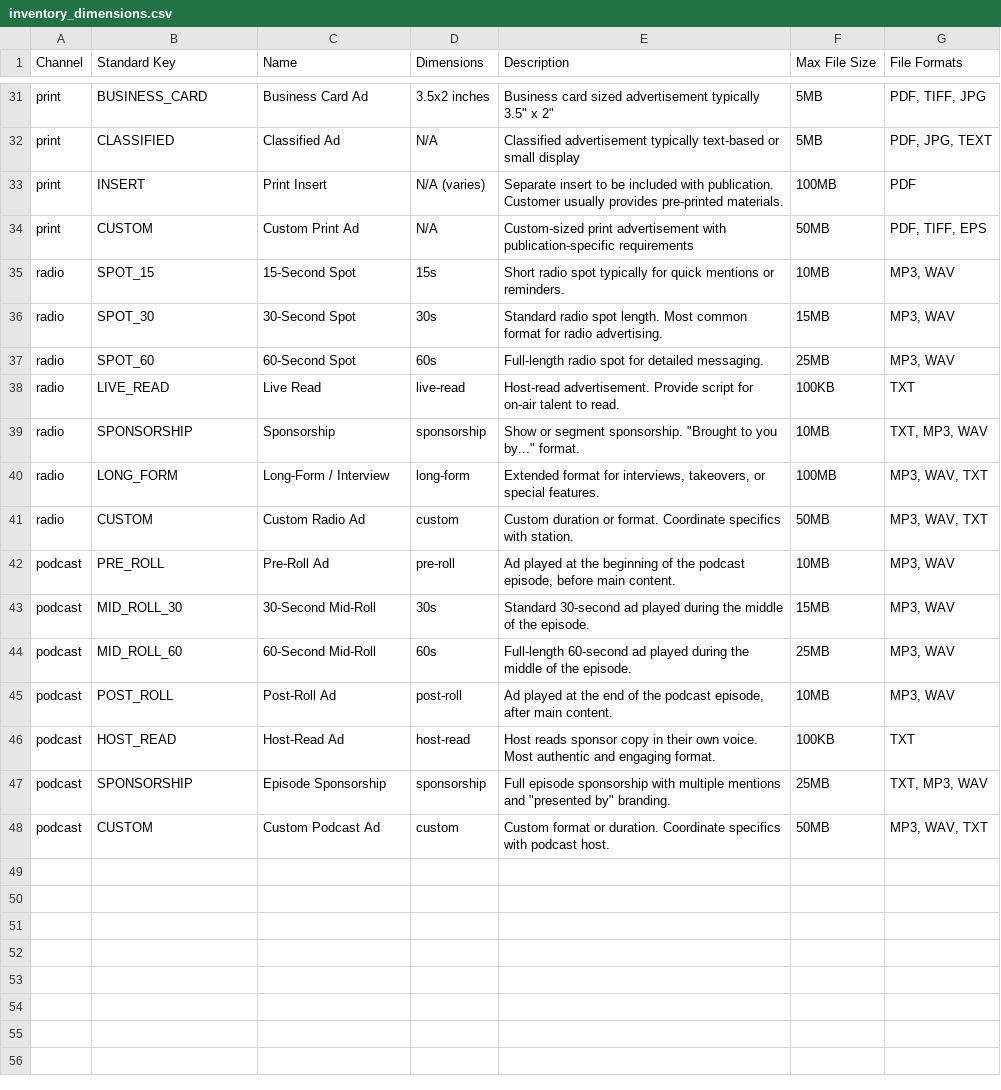
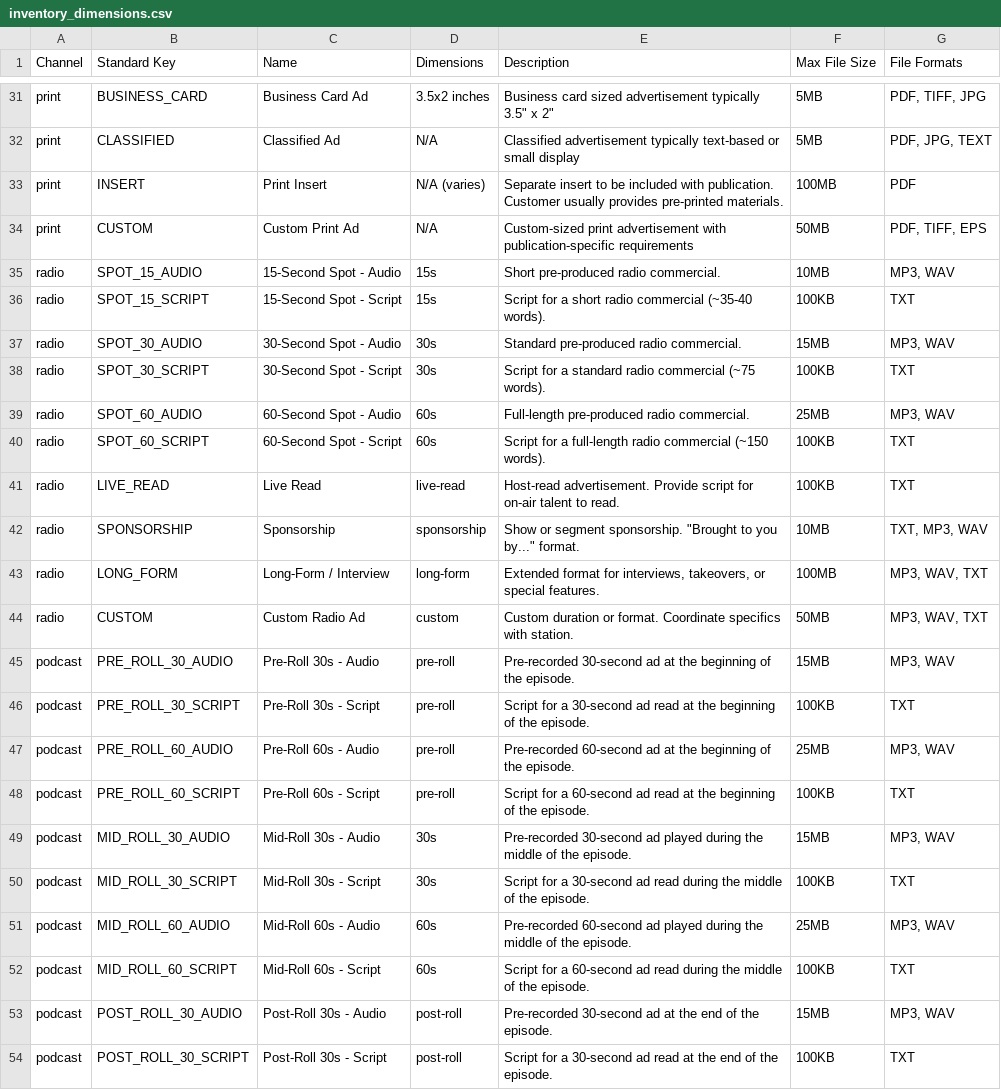
Before and after one commit to shawnempower/chicago-hub-mongo, a CSV file: inventory_dimensions.csv, drawn as a sheet; only a part is shown, gaps mark what is left out; the shorter side is filled out with more unchanged rows; the diff covers the shown part only.

```diff
--- a/inventory_dimensions.csv
+++ b/inventory_dimensions.csv
@@ -34,5 +34,8 @@ print,INSERT,Print Insert,N/A (varies),Separate insert to be included with publi
 print,CUSTOM,Custom Print Ad,N/A,Custom-sized print advertisement with publication-specific requirements,50MB,"PDF, TIFF, EPS"
-radio,SPOT_15,15-Second Spot,15s,Short radio spot typically for quick mentions or reminders.,10MB,"MP3, WAV"
-radio,SPOT_30,30-Second Spot,30s,Standard radio spot length. Most common format for radio advertising.,15MB,"MP3, WAV"
-radio,SPOT_60,60-Second Spot,60s,Full-length radio spot for detailed messaging.,25MB,"MP3, WAV"
+radio,SPOT_15_AUDIO,15-Second Spot - Audio,15s,Short pre-produced radio commercial.,10MB,"MP3, WAV"
+radio,SPOT_15_SCRIPT,15-Second Spot - Script,15s,Script for a short radio commercial (~35-40 words).,100KB,TXT
+radio,SPOT_30_AUDIO,30-Second Spot - Audio,30s,Standard pre-produced radio commercial.,15MB,"MP3, WAV"
+radio,SPOT_30_SCRIPT,30-Second Spot - Script,30s,Script for a standard radio commercial (~75 words).,100KB,TXT
+radio,SPOT_60_AUDIO,60-Second Spot - Audio,60s,Full-length pre-produced radio commercial.,25MB,"MP3, WAV"
+radio,SPOT_60_SCRIPT,60-Second Spot - Script,60s,Script for a full-length radio commercial (~150 words).,100KB,TXT
 radio,LIVE_READ,Live Read,live-read,Host-read advertisement. Provide script for on-air talent to read.,100KB,TXT
@@ -41,5 +44,11 @@ radio,LONG_FORM,Long-Form / Interview,long-form,"Extended format for interviews,
 radio,CUSTOM,Custom Radio Ad,custom,Custom duration or format. Coordinate specifics with station.,50MB,"MP3, WAV, TXT"
-podcast,PRE_ROLL,Pre-Roll Ad,pre-roll,"Ad played at the beginning of the podcast episode, before main content.",10MB,"MP3, WAV"
-podcast,MID_ROLL_30,30-Second Mid-Roll,30s,Standard 30-second ad played during the middle of the episode.,15MB,"MP3, WAV"
-podcast,MID_ROLL_60,60-Second Mid-Roll,60s,Full-length 60-second ad played during the middle of the episode.,25MB,"MP3, WAV"
-podcast,POST_ROLL,Post-Roll Ad,post-roll,"Ad played at the end of the podcast episode, after main content.",10MB,"MP3, WAV"
+podcast,PRE_ROLL_30_AUDIO,Pre-Roll 30s - Audio,pre-roll,Pre-recorded 30-second ad at the beginning of the episode.,15MB,"MP3, WAV"
+podcast,PRE_ROLL_30_SCRIPT,Pre-Roll 30s - Script,pre-roll,Script for a 30-second ad read at the beginning of the episode.,100KB,TXT
+podcast,PRE_ROLL_60_AUDIO,Pre-Roll 60s - Audio,pre-roll,Pre-recorded 60-second ad at the beginning of the episode.,25MB,"MP3, WAV"
+podcast,PRE_ROLL_60_SCRIPT,Pre-Roll 60s - Script,pre-roll,Script for a 60-second ad read at the beginning of the episode.,100KB,TXT
+podcast,MID_ROLL_30_AUDIO,Mid-Roll 30s - Audio,30s,Pre-recorded 30-second ad played during the middle of the episode.,15MB,"MP3, WAV"
+podcast,MID_ROLL_30_SCRIPT,Mid-Roll 30s - Script,30s,Script for a 30-second ad read during the middle of the episode.,100KB,TXT
+podcast,MID_ROLL_60_AUDIO,Mid-Roll 60s - Audio,60s,Pre-recorded 60-second ad played during the middle of the episode.,25MB,"MP3, WAV"
+podcast,MID_ROLL_60_SCRIPT,Mid-Roll 60s - Script,60s,Script for a 60-second ad read during the middle of the episode.,100KB,TXT
+podcast,POST_ROLL_30_AUDIO,Post-Roll 30s - Audio,post-roll,Pre-recorded 30-second ad at the end of the episode.,15MB,"MP3, WAV"
+podcast,POST_ROLL_30_SCRIPT,Post-Roll 30s - Script,post-roll,Script for a 30-second ad read at the end of the episode.,100KB,TXT
```
Also changed, not shown: 2 added rows elsewhere in this file, 14 other files.
